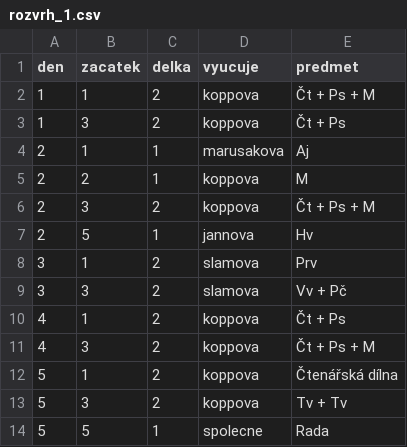
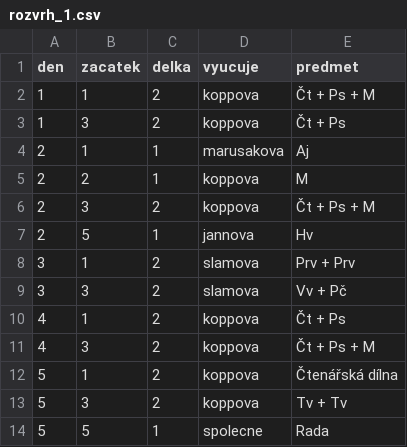
Before and after one commit to matyaskopp/zsplavsko-rozvrh, a CSV file: data/rozvrh_1.csv, drawn as a sheet.

```diff
--- a/data/rozvrh_1.csv
+++ b/data/rozvrh_1.csv
@@ -7,3 +7,3 @@ den,zacatek,delka,vyucuje,predmet
 2,5,1,jannova,Hv
-3,1,2,slamova,Prv
+3,1,2,slamova,Prv + Prv
 3,3,2,slamova,Vv + Pč
```
Also changed, not shown: data/rozvrh_5.csv.
